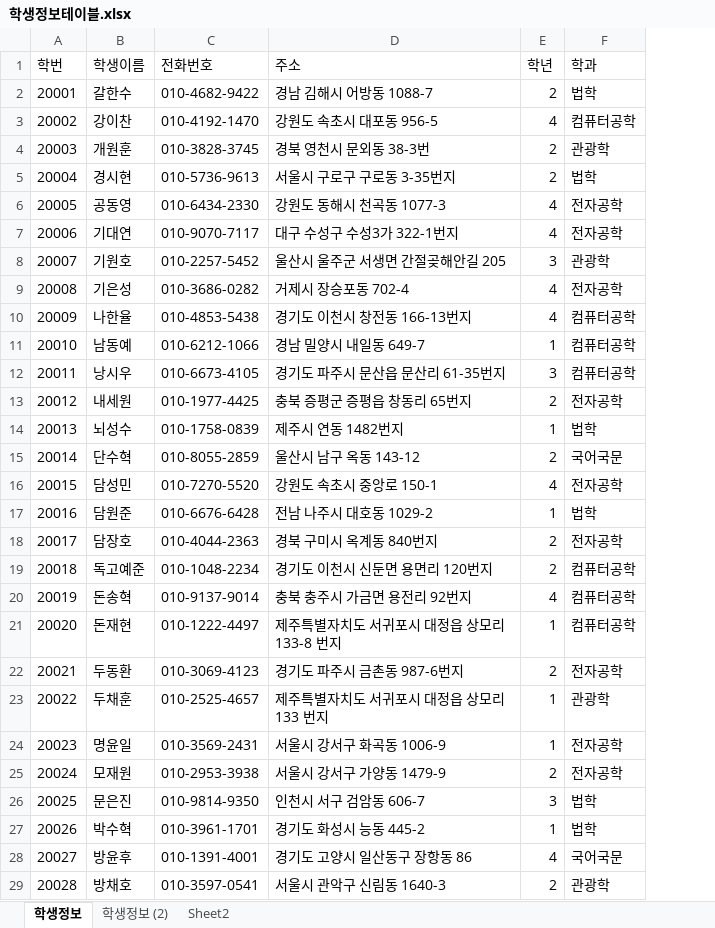
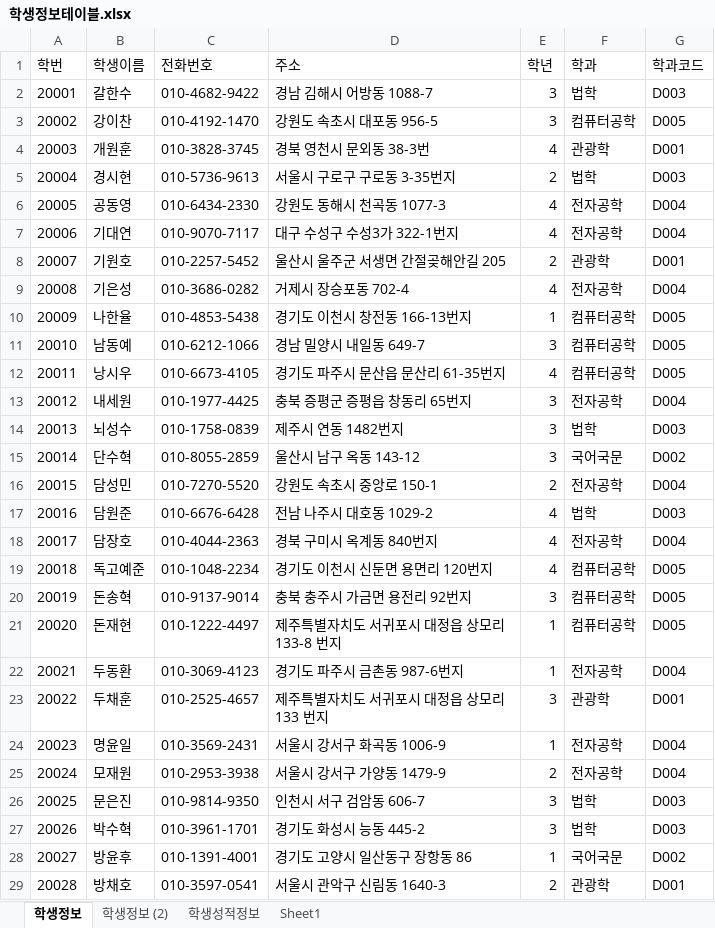
Before and after one commit to smskit726/Biz_506_2020_07_DBMS, an Excel workbook: 참고자료/학생정보테이블.xlsx, sheet 학생정보, drawn as a sheet; only a part is shown; values as stored, in another font and other column widths than the file's, no borders; the diff covers the shown part only; the diff names each change by its address in the sheet, - before the commit and + after, or states it on an @@ line.

```diff
--- a/참고자료/학생정보테이블.xlsx (sheet 학생정보)
+++ b/참고자료/학생정보테이블.xlsx (sheet 학생정보)
-sheet tab: Sheet2
+sheet tab: 학생성적정보
+sheet tab: Sheet1
+column G (학과코드), rows 2-29: D003 | D005 | D001 | D003 | D004 | D004 | D001 | D004 | D005 | D005 | D005 | D004 | D003 | D002 | D004 | D003 | D004 | D005 | D005 | D005 | D004 | D001 | D004 | D004 | D003 | D003 | D002 | D001
-E2 (학년): 2
+E2 (학년): 3
-E3 (학년): 4
+E3 (학년): 3
-E4 (학년): 2
+E4 (학년): 4
-E8 (학년): 3
+E8 (학년): 2
-E10 (학년): 4
+E10 (학년): 1
-E11 (학년): 1
+E11 (학년): 3
-E12 (학년): 3
+E12 (학년): 4
-E13 (학년): 2
+E13 (학년): 3
-E14 (학년): 1
+E14 (학년): 3
-E15 (학년): 2
+E15 (학년): 3
-E16 (학년): 4
+E16 (학년): 2
-E17 (학년): 1
+E17 (학년): 4
-E18:E19 (학년): 2
+E18:E19 (학년): 4
-E20 (학년): 4
+E20 (학년): 3
-E22 (학년): 2
+E22 (학년): 1
-E23 (학년): 1
+E23 (학년): 3
-E27 (학년): 1
+E27 (학년): 3
-E28 (학년): 4
+E28 (학년): 1
```
Also changed, not shown: 54 edited cells elsewhere in this sheet, sheet 학생성적정보, sheet 학생정보 (2), 참고자료/00.테이블명세 양식.xlsx, 8 other files.
